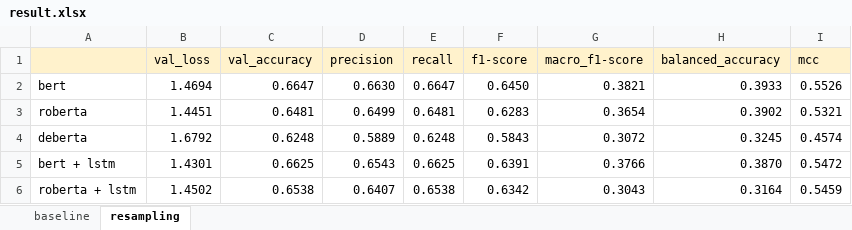
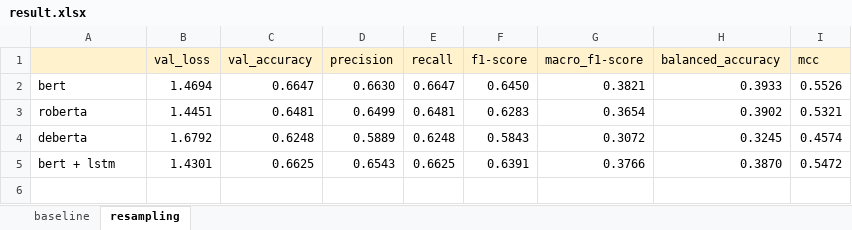
Before and after one commit to shih-yang-young/aiops, an Excel workbook: experiment_result/result.xlsx, sheet resampling, drawn as a sheet; values as stored, in another font and other column widths than the file's, no borders; the diff names each change by its address in the sheet, - before the commit and + after, or states it on an @@ line.

Commit message:
update roberta + cnn and bert + bilstm result

```diff
--- a/experiment_result/result.xlsx (sheet resampling)
+++ b/experiment_result/result.xlsx (sheet resampling)
-row 6: roberta + lstm | 1.4502 | 0.6538 | 0.6407 | 0.6538 | 0.6342 | 0.3043 | 0.3164 | 0.5459
```
Also changed, not shown: sheet baseline, 4 other files.
